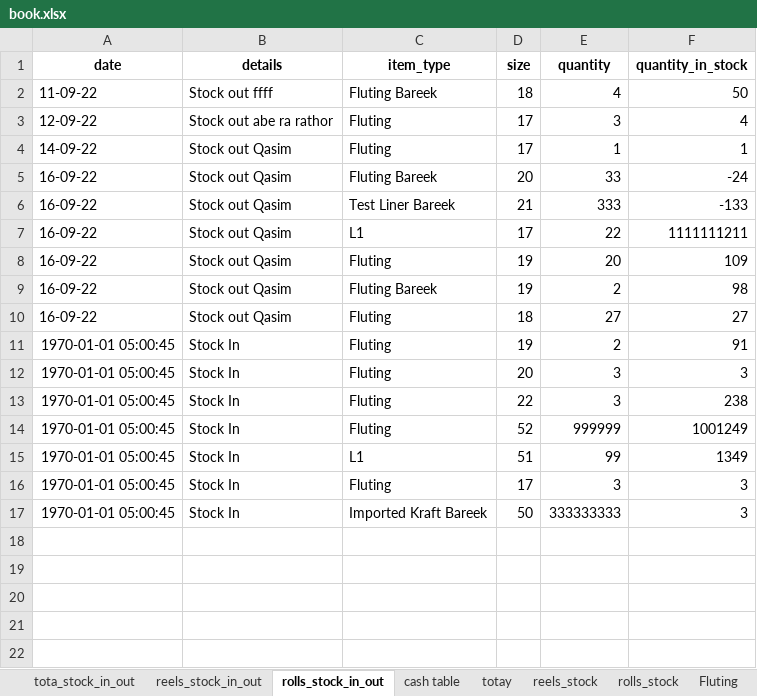
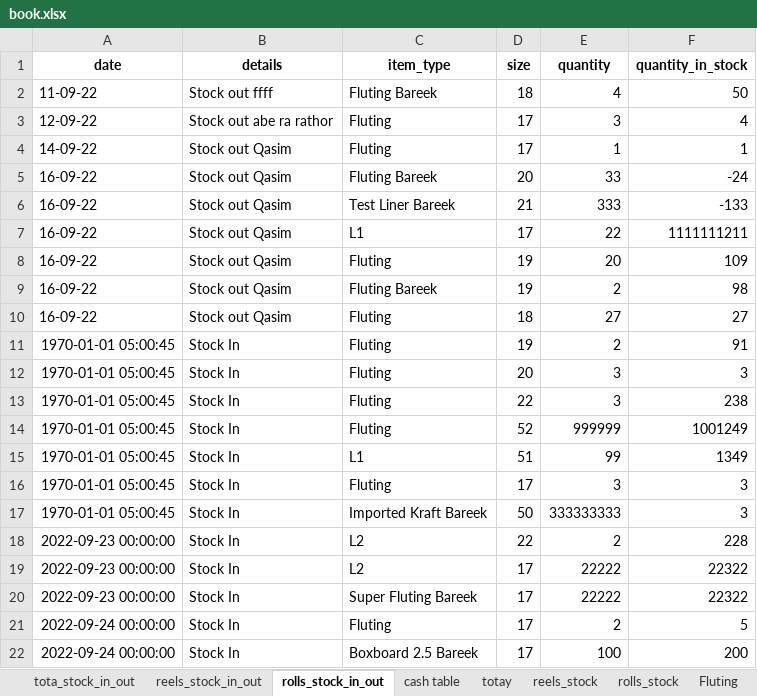
Before and after one commit to AbeeraRauf/FactoryManagementSystem, an Excel workbook: book.xlsx, sheet rolls_stock_in_out, drawn as a sheet; values as stored, in another font and other column widths than the file's, no borders; the diff names each change by its address in the sheet, - before the commit and + after, or states it on an @@ line.

```diff
--- a/book.xlsx (sheet rolls_stock_in_out)
+++ b/book.xlsx (sheet rolls_stock_in_out)
+row 18: 2022-09-23 00:00:00 | Stock In | L2 | 22 | 2 | 228
+row 19: 2022-09-23 00:00:00 | Stock In | L2 | 17 | 22222 | 22322
+row 20: 2022-09-23 00:00:00 | Stock In | Super Fluting Bareek | 17 | 22222 | 22322
+row 21: 2022-09-24 00:00:00 | Stock In | Fluting | 17 | 2 | 5
+row 22: 2022-09-24 00:00:00 | Stock In | Boxboard 2.5 Bareek | 17 | 100 | 200
```
Also changed, not shown: sheet 5, sheet cash table, sheet tota_stock_in_out, sheet reels_stock, sheet totay, sheet reels_stock_in_out, 4 more sheets, other sheet tabs, 49 other files.
